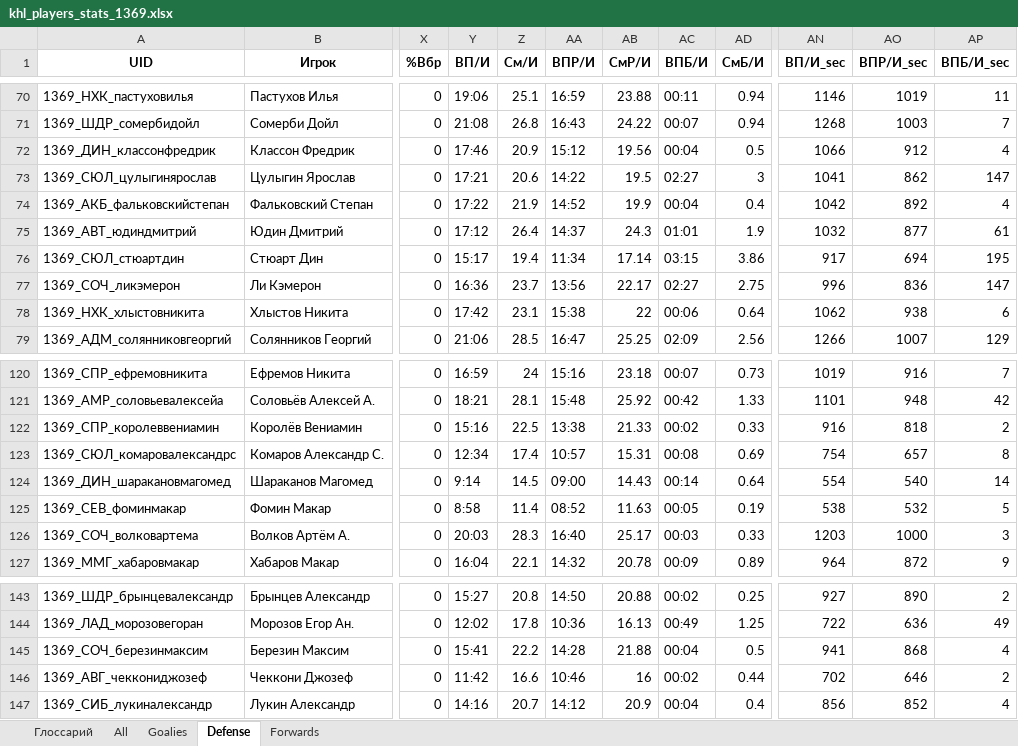
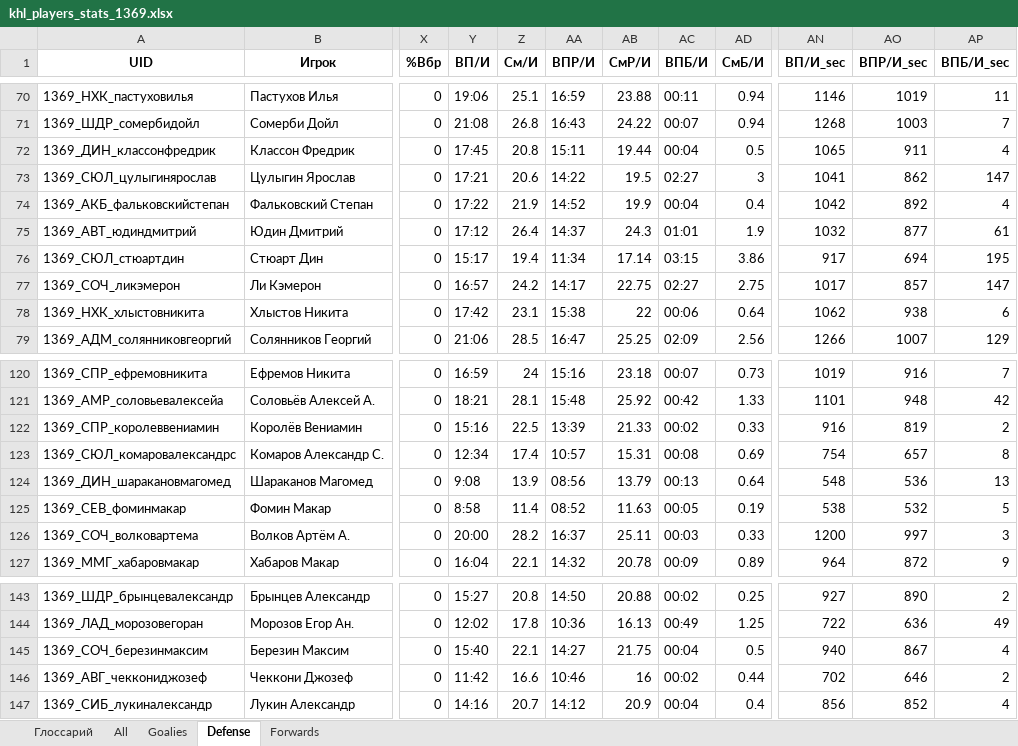
Before and after one commit to GG-Andrew/khl-cloud-results, an Excel workbook: khl/khl_players_stats_1369.xlsx, sheet Defense, drawn as a sheet; only a part is shown, gaps mark what is left out; values as stored, in another font and other column widths than the file's, no borders; the diff covers the shown part only; the diff names each change by its address in the sheet, - before the commit and + after, or states it on an @@ line.

```diff
--- a/khl/khl_players_stats_1369.xlsx (sheet Defense)
+++ b/khl/khl_players_stats_1369.xlsx (sheet Defense)
-Y72 (ВП/И): 17:46
+Y72 (ВП/И): 17:45
-Z72 (См/И): 20.9
+Z72 (См/И): 20.8
-AA72 (ВПР/И): 15:12
+AA72 (ВПР/И): 15:11
-AB72 (СмР/И): 19.56
+AB72 (СмР/И): 19.44
-AN72 (ВП/И_sec): 1066
+AN72 (ВП/И_sec): 1065
-AO72 (ВПР/И_sec): 912
+AO72 (ВПР/И_sec): 911
-Y77 (ВП/И): 16:36
+Y77 (ВП/И): 16:57
-Z77 (См/И): 23.7
+Z77 (См/И): 24.2
-AA77 (ВПР/И): 13:56
+AA77 (ВПР/И): 14:17
-AB77 (СмР/И): 22.17
+AB77 (СмР/И): 22.75
-AN77 (ВП/И_sec): 996
+AN77 (ВП/И_sec): 1017
-AO77 (ВПР/И_sec): 836
+AO77 (ВПР/И_sec): 857
-AA122 (ВПР/И): 13:38
+AA122 (ВПР/И): 13:39
-AO122 (ВПР/И_sec): 818
+AO122 (ВПР/И_sec): 819
-Y124 (ВП/И): 9:14
+Y124 (ВП/И): 9:08
-Z124 (См/И): 14.5
+Z124 (См/И): 13.9
-AA124 (ВПР/И): 09:00
+AA124 (ВПР/И): 08:56
-AB124 (СмР/И): 14.43
+AB124 (СмР/И): 13.79
-AC124 (ВПБ/И): 00:14
+AC124 (ВПБ/И): 00:13
-AN124 (ВП/И_sec): 554
+AN124 (ВП/И_sec): 548
-AO124 (ВПР/И_sec): 540
+AO124 (ВПР/И_sec): 536
-AP124 (ВПБ/И_sec): 14
+AP124 (ВПБ/И_sec): 13
-Y126 (ВП/И): 20:03
+Y126 (ВП/И): 20:00
-Z126 (См/И): 28.3
+Z126 (См/И): 28.2
-AA126 (ВПР/И): 16:40
+AA126 (ВПР/И): 16:37
-AB126 (СмР/И): 25.17
+AB126 (СмР/И): 25.11
-AN126 (ВП/И_sec): 1203
+AN126 (ВП/И_sec): 1200
-AO126 (ВПР/И_sec): 1000
+AO126 (ВПР/И_sec): 997
-Y145 (ВП/И): 15:41
+Y145 (ВП/И): 15:40
-Z145 (См/И): 22.2
+Z145 (См/И): 22.1
-AA145 (ВПР/И): 14:28
+AA145 (ВПР/И): 14:27
-AB145 (СмР/И): 21.88
+AB145 (СмР/И): 21.75
-AN145 (ВП/И_sec): 941
+AN145 (ВП/И_sec): 940
-AO145 (ВПР/И_sec): 868
+AO145 (ВПР/И_sec): 867
```
Also changed, not shown: 25 edited cells elsewhere in this sheet, sheet All, sheet Forwards, khl/Injuries_Master_Clubs.xlsx, khl/khl_referees_stats_1369.xlsx, 3 other files.
